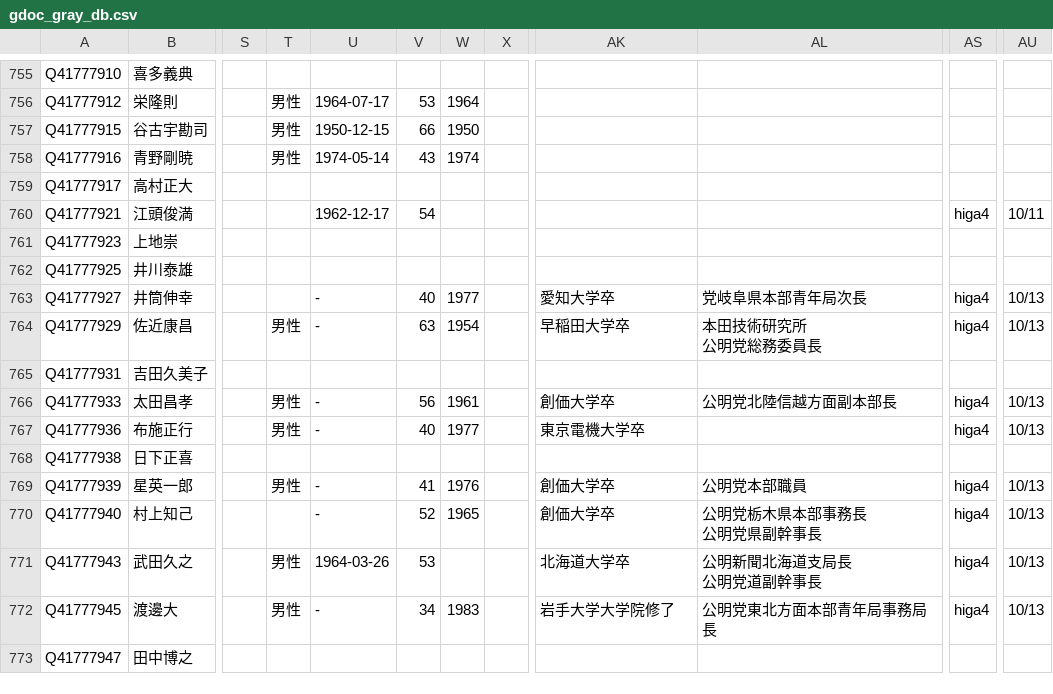
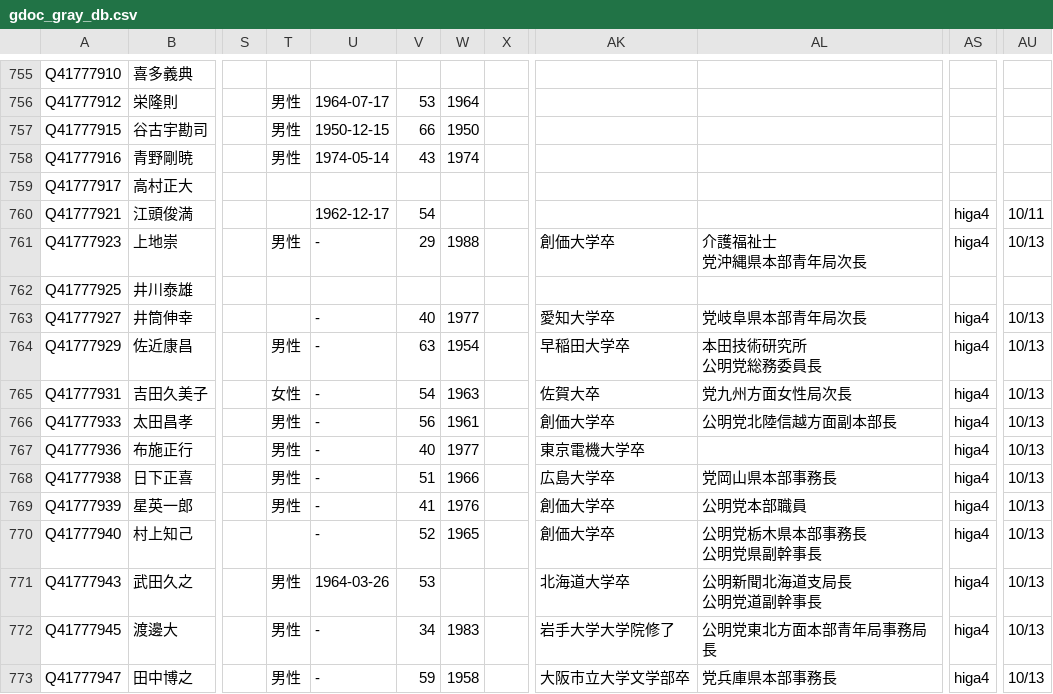
Before and after one commit to hkwi/shuin48pre, a CSV file: docs/gdoc_gray_db.csv, drawn as a sheet; only a part is shown, gaps mark what is left out; ↵ is a line break in a cell; the diff covers the shown part only; the diff names each change by its address in the sheet, - before the commit and + after, or states it on an @@ line.

```diff
--- a/docs/gdoc_gray_db.csv
+++ b/docs/gdoc_gray_db.csv
-T761: (empty)
+T761: 男性
-U761: (empty)
+U761: -
-V761: (empty)
+V761: 29
-W761: (empty)
+W761: 1988
-AK761: (empty)
+AK761: 創価大学卒
-AL761: (empty)
+AL761: 介護福祉士 ↵ 党沖縄県本部青年局次長
-AS761: (empty)
+AS761: higa4
-AU761: (empty)
+AU761: 10/13
-T765: (empty)
+T765: 女性
-U765: (empty)
+U765: -
-V765: (empty)
+V765: 54
-W765: (empty)
+W765: 1963
-AK765: (empty)
+AK765: 佐賀大卒
-AL765: (empty)
+AL765: 党九州方面女性局次長
-AS765: (empty)
+AS765: higa4
-AU765: (empty)
+AU765: 10/13
-T768: (empty)
+T768: 男性
-U768: (empty)
+U768: -
-V768: (empty)
+V768: 51
-W768: (empty)
+W768: 1966
-AK768: (empty)
+AK768: 広島大学卒
-AL768: (empty)
+AL768: 党岡山県本部事務長
-AS768: (empty)
+AS768: higa4
-AU768: (empty)
+AU768: 10/13
-T773: (empty)
+T773: 男性
-U773: (empty)
+U773: -
-V773: (empty)
+V773: 59
-W773: (empty)
+W773: 1958
-AK773: (empty)
+AK773: 大阪市立大学文学部卒
-AL773: (empty)
+AL773: 党兵庫県本部事務長
-AS773: (empty)
+AS773: higa4
-AU773: (empty)
+AU773: 10/13
```
Also changed, not shown: 137 edited cells elsewhere in this file, 4 other files.
